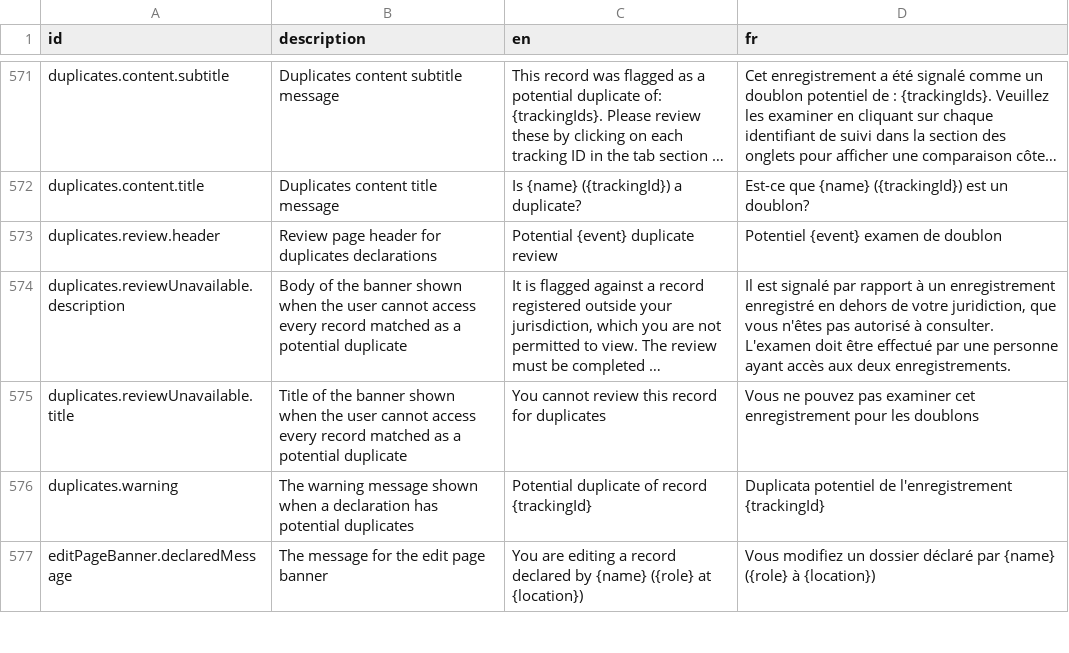
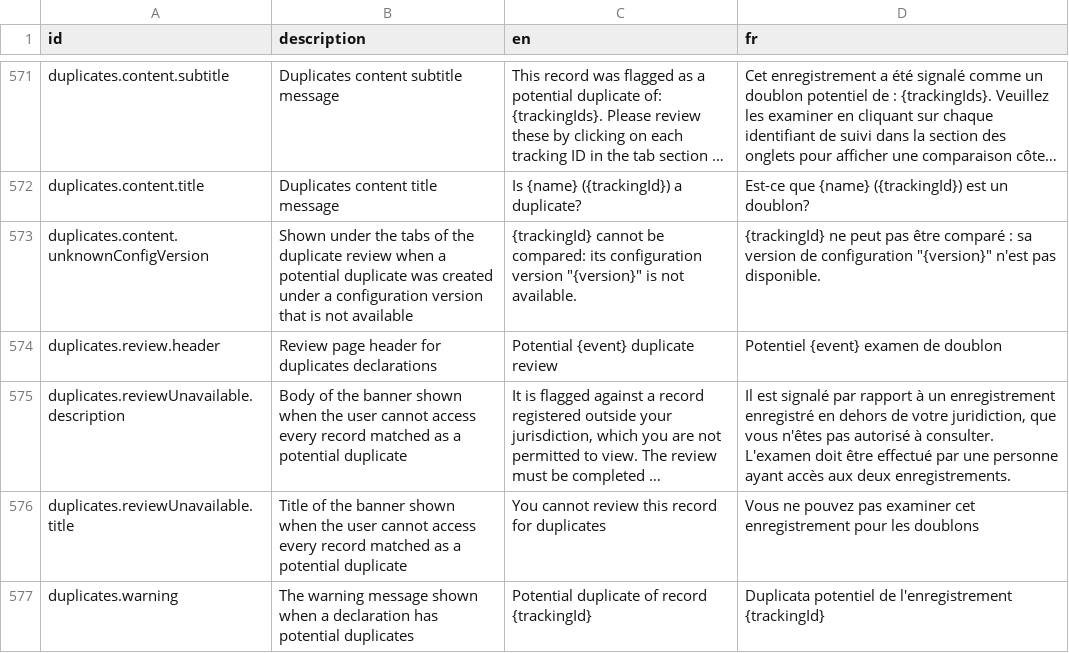
Before and after one commit to opencrvs/opencrvs-core, a CSV file: packages/countryconfig-template/src/translations/client.csv, drawn as a sheet; only a part is shown, gaps mark what is left out; the shorter side is filled out with more unchanged rows; long unchanged cells end in …; the diff names each change by its address in the sheet, - before the commit and + after, or states it on an @@ line.

Commit message:
fix: read each potential duplicate with its own configuration version

```diff
--- a/packages/countryconfig-template/src/translations/client.csv
+++ b/packages/countryconfig-template/src/translations/client.csv
+row 573: duplicates.content.unknownConfigVersion | Shown under the tabs of the duplicate review when a potential duplicate was created under a configuration version that is not available | {trackingId} cannot be compared: its configuration version "{version}" is not available. | {trackingId} ne peut pas être comparé : sa version de configuration "{version}" n'est pas disponible.
```
Also changed, not shown: packages/testland/src/translations/client.csv, 3 other files.
